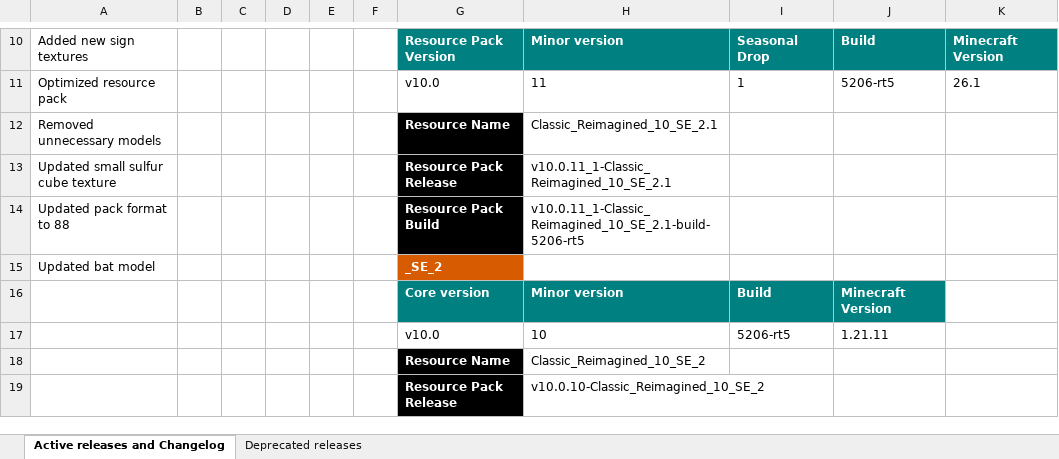
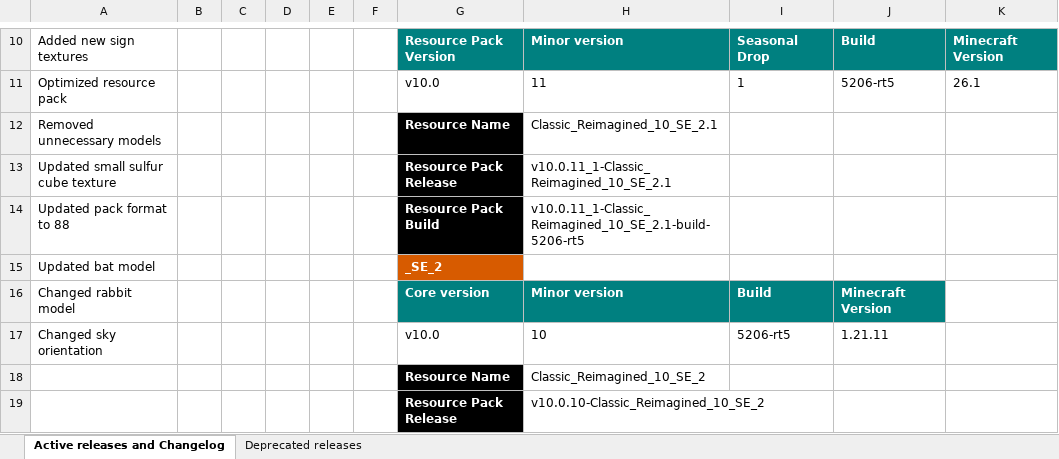
Before and after one commit to DogeStudiosSoftware/Classic-Reimagined, an Excel workbook: version_guide.xlsx, sheet Active releases and Changelog, drawn as a sheet; only a part is shown, gaps mark what is left out; values as stored, in another font and other column widths than the file's, no borders; the diff names each change by its address in the sheet, - before the commit and + after, or states it on an @@ line.

```diff
--- a/version_guide.xlsx (sheet Active releases and Changelog)
+++ b/version_guide.xlsx (sheet Active releases and Changelog)
-A16: (empty)
+A16: Changed rabbit model
-A17: (empty)
+A17: Changed sky orientation
```
Also changed, not shown: 14 other files.
